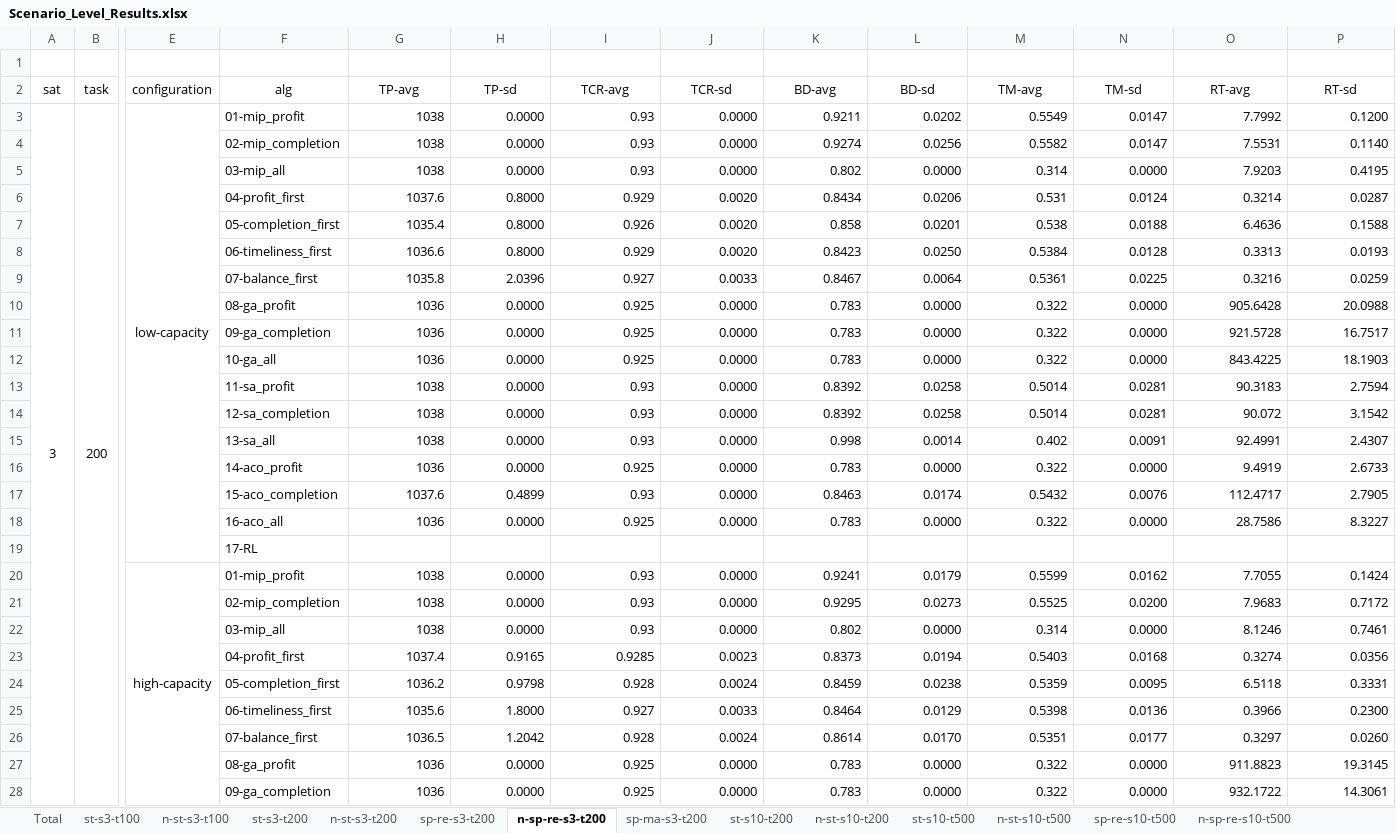
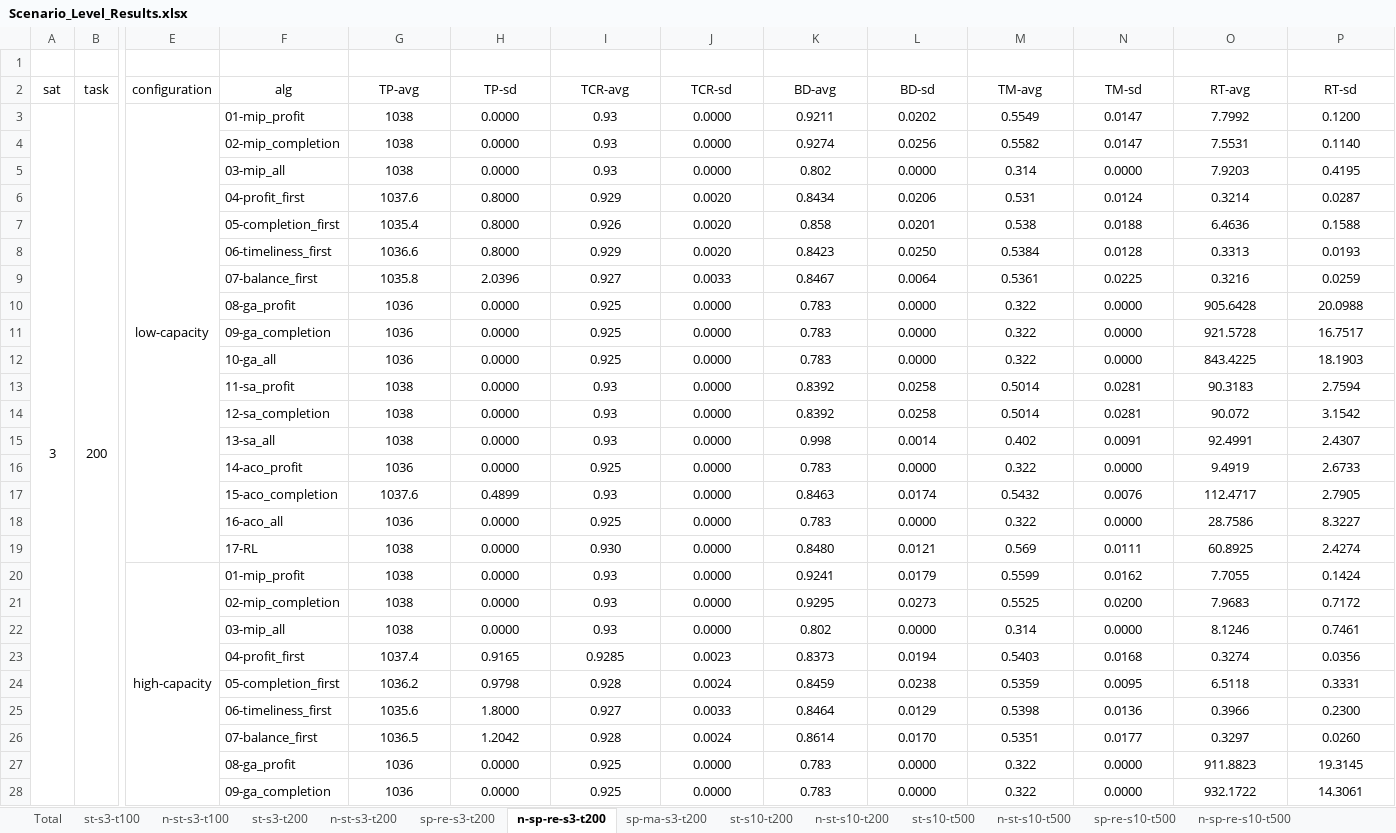
Before and after one commit to Ethan19YQ/EOS-Bench, an Excel workbook: Scenario_Level_Results.xlsx, sheet n-sp-re-s3-t200, drawn as a sheet; only a part is shown, gaps mark what is left out; values as stored, in another font and other column widths than the file's, no borders; removed rows and columns are numbered as before the commit, all else as after; rows hold the shown columns only; the diff covers the shown part only; the diff names each change by its address in the sheet, - before the commit and + after, or states it on an @@ line.

```diff
--- a/Scenario_Level_Results.xlsx (sheet n-sp-re-s3-t200)
+++ b/Scenario_Level_Results.xlsx (sheet n-sp-re-s3-t200)
-G3:P18 alignment: right
+G3:P18 alignment: center
-row 19:  |  |  | 17-RL
+row 19:  |  |  | 17-RL | 1038 | 0.0000 | 0.930 | 0.0000 | 0.8480 | 0.0121 | 0.569 | 0.0111 | 60.8925 | 2.4274
-G20:P28 alignment: right
+G20:P28 alignment: center
```
Also changed, not shown: 9 added rows, 9 removed rows and cell formats elsewhere in this sheet, sheet n-sp-co-s500, sheet sp-re-s10-t500, sheet n-sp-re-s100-t500, sheet sp-ma-s10-t500, sheet sp-co-s500, sheet sp-co-s50, 29 more sheets.
